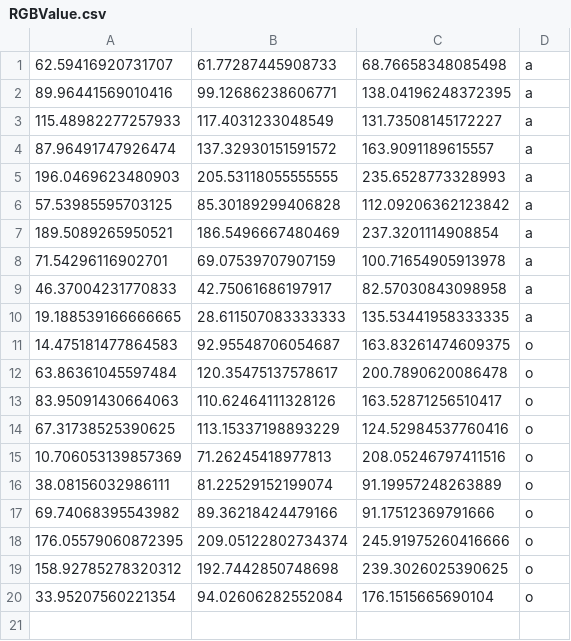
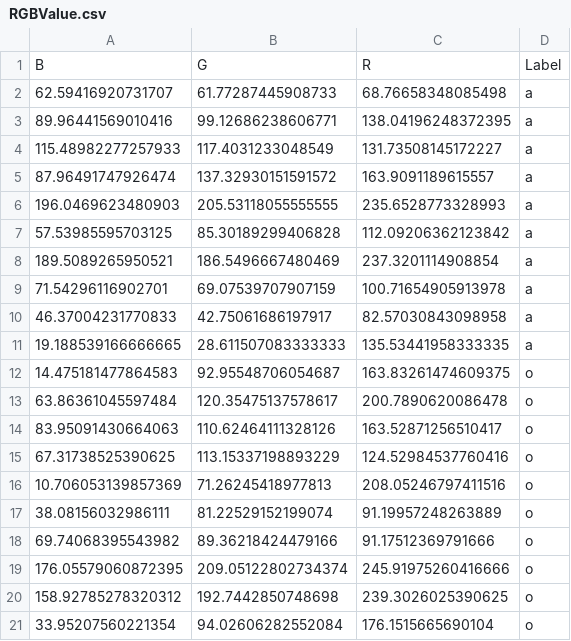
Before and after one commit to and-2353/DiscriminateFruit, a CSV file: RGBValue.csv, drawn as a sheet; the diff names each change by its address in the sheet, - before the commit and + after, or states it on an @@ line.

```diff
--- a/RGBValue.csv
+++ b/RGBValue.csv
+row 1: B | G | R | Label
```
Also changed, not shown: 3 other files.
